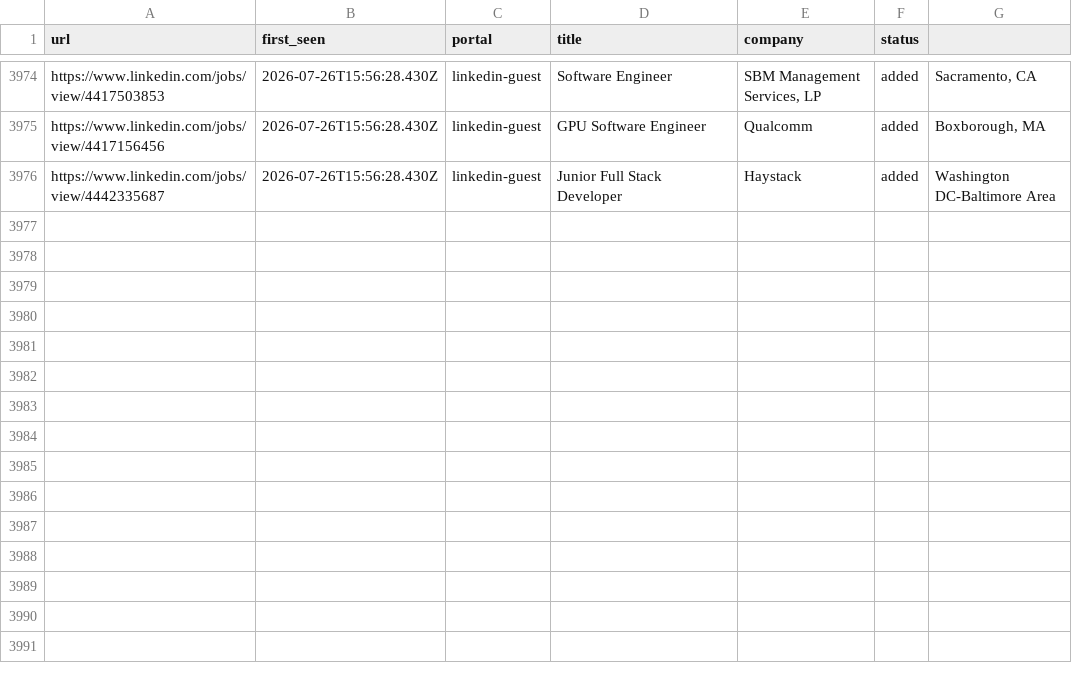
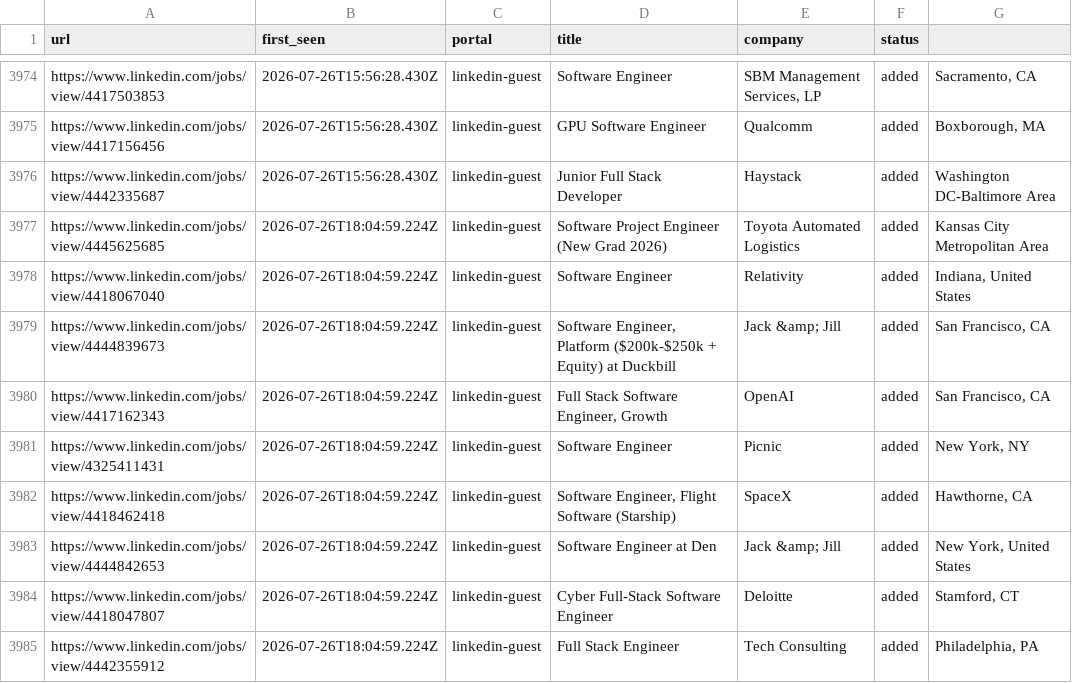
Before and after one commit to Kapo1123/career-ops, a TSV file: data/scan-history.tsv, drawn as a sheet; only a part is shown, gaps mark what is left out; the diff names each change by its address in the sheet, - before the commit and + after, or states it on an @@ line.

```diff
--- a/data/scan-history.tsv
+++ b/data/scan-history.tsv
+row 3977: https://www.linkedin.com/jobs/view/4445625685 | 2026-07-26T18:04:59.224Z | linkedin-guest | Software Project Engineer (New Grad 2026) | Toyota Automated Logistics | added | Kansas City Metropolitan Area
+row 3978: https://www.linkedin.com/jobs/view/4418067040 | 2026-07-26T18:04:59.224Z | linkedin-guest | Software Engineer | Relativity | added | Indiana, United States
+row 3979: https://www.linkedin.com/jobs/view/4444839673 | 2026-07-26T18:04:59.224Z | linkedin-guest | Software Engineer, Platform ($200k-$250k + Equity) at Duckbill | Jack &amp; Jill | added | San Francisco, CA
+row 3980: https://www.linkedin.com/jobs/view/4417162343 | 2026-07-26T18:04:59.224Z | linkedin-guest | Full Stack Software Engineer, Growth | OpenAI | added | San Francisco, CA
+row 3981: https://www.linkedin.com/jobs/view/4325411431 | 2026-07-26T18:04:59.224Z | linkedin-guest | Software Engineer | Picnic | added | New York, NY
+row 3982: https://www.linkedin.com/jobs/view/4418462418 | 2026-07-26T18:04:59.224Z | linkedin-guest | Software Engineer, Flight Software (Starship) | SpaceX | added | Hawthorne, CA
+row 3983: https://www.linkedin.com/jobs/view/4444842653 | 2026-07-26T18:04:59.224Z | linkedin-guest | Software Engineer at Den | Jack &amp; Jill | added | New York, United States
+row 3984: https://www.linkedin.com/jobs/view/4418047807 | 2026-07-26T18:04:59.224Z | linkedin-guest | Cyber Full-Stack Software Engineer | Deloitte | added | Stamford, CT
+row 3985: https://www.linkedin.com/jobs/view/4442355912 | 2026-07-26T18:04:59.224Z | linkedin-guest | Full Stack Engineer | Tech Consulting | added | Philadelphia, PA
```
Also changed, not shown: 1 other file.
